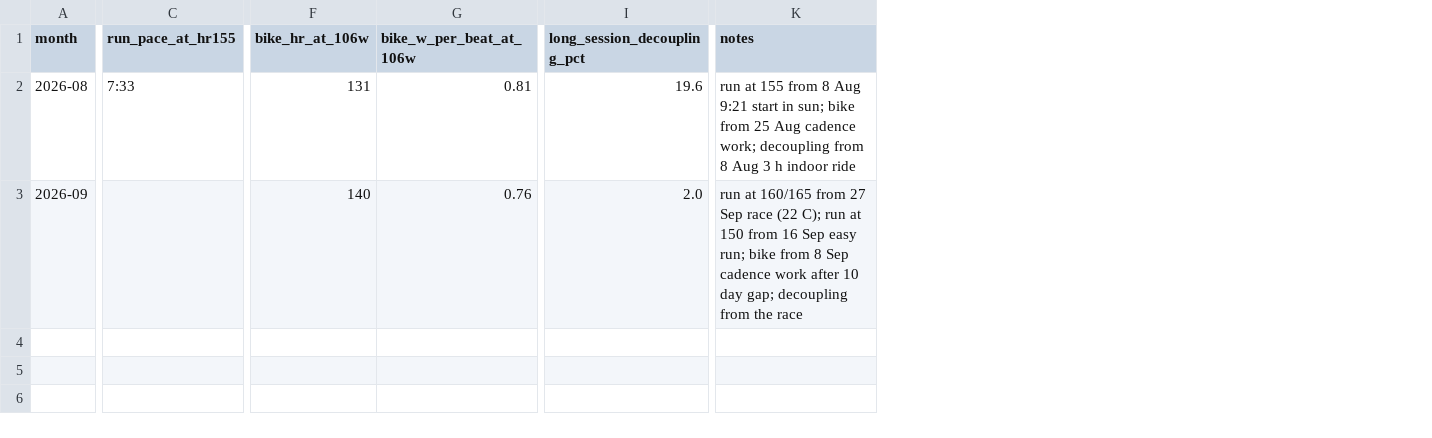
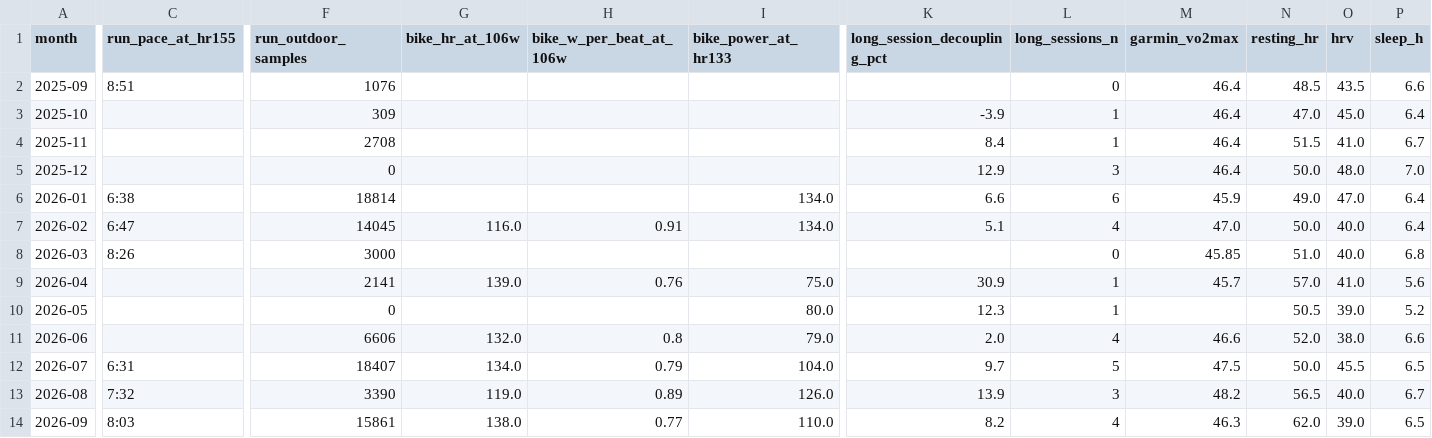
Before and after one commit to 1729rpm/IM70.3, a CSV file: processed/fitness_curves.csv, drawn as a sheet; only a part is shown, gaps mark what is left out; removed rows and columns are numbered as before the commit, all else as after; rows hold the shown columns only; the diff covers the shown part only; the diff names each change by its address in the sheet, - before the commit and + after, or states it on an @@ line.

```diff
--- a/processed/fitness_curves.csv
+++ b/processed/fitness_curves.csv
+column F (run_outdoor_samples), rows 13-14: 3390 | 15861
+column I (bike_power_at_hr133), rows 13-14: 126.0 | 110.0
+column L (long_sessions_n), rows 13-14: 3 | 4
+column M (garmin_vo2max), rows 13-14: 48.2 | 46.3
+column N (resting_hr), rows 13-14: 56.5 | 62.0
+column O (hrv), rows 13-14: 40.0 | 39.0
+column P (sleep_h), rows 13-14: 6.7 | 6.5
-column K (notes), rows 2-3: run at 155 from 8 Aug 9:21 start in sun; bike from 25 Aug cadence work; decoupling from 8 Aug 3 h indoor ride | run at 160/165 from 27 Sep race (22 C); run at 150 from 16 Sep easy run; bike from 8 Sep cadence work after 10 day gap; decoupling from the race
+row 2: 2025-09 | 8:51 | 1076 |  |  |  |  | 0 | 46.4 | 48.5 | 43.5 | 6.6
+row 3: 2025-10 |  | 309 |  |  |  | -3.9 | 1 | 46.4 | 47.0 | 45.0 | 6.4
+row 4: 2025-11 |  | 2708 |  |  |  | 8.4 | 1 | 46.4 | 51.5 | 41.0 | 6.7
+row 5: 2025-12 |  | 0 |  |  |  | 12.9 | 3 | 46.4 | 50.0 | 48.0 | 7.0
+row 6: 2026-01 | 6:38 | 18814 |  |  | 134.0 | 6.6 | 6 | 45.9 | 49.0 | 47.0 | 6.4
+row 7: 2026-02 | 6:47 | 14045 | 116.0 | 0.91 | 134.0 | 5.1 | 4 | 47.0 | 50.0 | 40.0 | 6.4
+row 8: 2026-03 | 8:26 | 3000 |  |  |  |  | 0 | 45.85 | 51.0 | 40.0 | 6.8
+row 9: 2026-04 |  | 2141 | 139.0 | 0.76 | 75.0 | 30.9 | 1 | 45.7 | 57.0 | 41.0 | 5.6
+row 10: 2026-05 |  | 0 |  |  | 80.0 | 12.3 | 1 |  | 50.5 | 39.0 | 5.2
+row 11: 2026-06 |  | 6606 | 132.0 | 0.8 | 79.0 | 2.0 | 4 | 46.6 | 52.0 | 38.0 | 6.6
+row 12: 2026-07 | 6:31 | 18407 | 134.0 | 0.79 | 104.0 | 9.7 | 5 | 47.5 | 50.0 | 45.5 | 6.5
-C13 (run_pace_at_hr155): 7:33
+C13 (run_pace_at_hr155): 7:32
-G13 (bike_hr_at_106w): 131
+G13 (bike_hr_at_106w): 119.0
-H13 (bike_w_per_beat_at_106w): 0.81
+H13 (bike_w_per_beat_at_106w): 0.89
-K13 (long_session_decoupling_pct): 19.6
+K13 (long_session_decoupling_pct): 13.9
-C14 (run_pace_at_hr155): (empty)
+C14 (run_pace_at_hr155): 8:03
-G14 (bike_hr_at_106w): 140
+G14 (bike_hr_at_106w): 138.0
-H14 (bike_w_per_beat_at_106w): 0.76
+H14 (bike_w_per_beat_at_106w): 0.77
-K14 (long_session_decoupling_pct): 2.0
+K14 (long_session_decoupling_pct): 8.2
```
Also changed, not shown: 8 edited cells elsewhere in this file, processed/weekly.csv, 8 other files.
